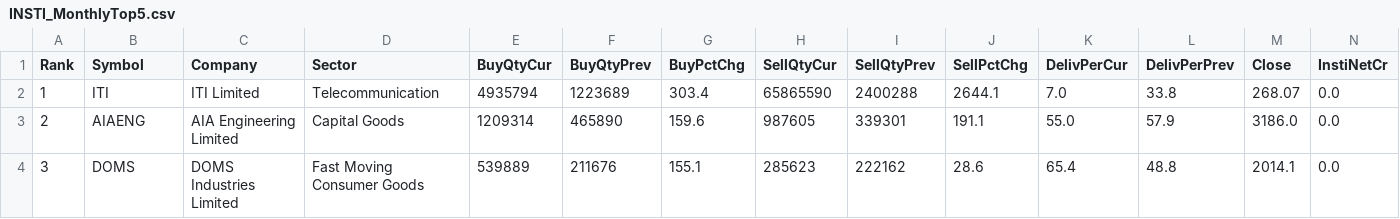
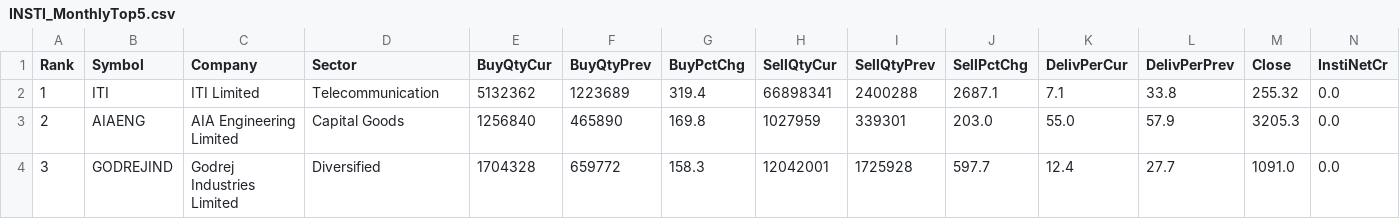
Before and after one commit to heartaltafhussain-lgtm/insti-tracker, a CSV file: INSTI_MonthlyTop5.csv, drawn as a sheet; only a part is shown; the diff covers the shown part only; the diff names each change by its address in the sheet, - before the commit and + after, or states it on an @@ line.

```diff
--- a/INSTI_MonthlyTop5.csv
+++ b/INSTI_MonthlyTop5.csv
-E2 (BuyQtyCur): 4935794
+E2 (BuyQtyCur): 5132362
-G2 (BuyPctChg): 303.4
+G2 (BuyPctChg): 319.4
-H2 (SellQtyCur): 65865590
+H2 (SellQtyCur): 66898341
-J2 (SellPctChg): 2644.1
+J2 (SellPctChg): 2687.1
-K2 (DelivPerCur): 7.0
+K2 (DelivPerCur): 7.1
-M2 (Close): 268.07
+M2 (Close): 255.32
-E3 (BuyQtyCur): 1209314
+E3 (BuyQtyCur): 1256840
-G3 (BuyPctChg): 159.6
+G3 (BuyPctChg): 169.8
-H3 (SellQtyCur): 987605
+H3 (SellQtyCur): 1027959
-J3 (SellPctChg): 191.1
+J3 (SellPctChg): 203.0
-M3 (Close): 3186.0
+M3 (Close): 3205.3
-B4 (Symbol): DOMS
+B4 (Symbol): GODREJIND
-C4 (Company): DOMS Industries Limited
+C4 (Company): Godrej Industries Limited
-D4 (Sector): Fast Moving Consumer Goods
+D4 (Sector): Diversified
-E4 (BuyQtyCur): 539889
+E4 (BuyQtyCur): 1704328
-F4 (BuyQtyPrev): 211676
+F4 (BuyQtyPrev): 659772
-G4 (BuyPctChg): 155.1
+G4 (BuyPctChg): 158.3
-H4 (SellQtyCur): 285623
+H4 (SellQtyCur): 12042001
-I4 (SellQtyPrev): 222162
+I4 (SellQtyPrev): 1725928
-J4 (SellPctChg): 28.6
+J4 (SellPctChg): 597.7
-K4 (DelivPerCur): 65.4
+K4 (DelivPerCur): 12.4
-L4 (DelivPerPrev): 48.8
+L4 (DelivPerPrev): 27.7
-M4 (Close): 2014.1
+M4 (Close): 1091.0
```
Also changed, not shown: 18 edited cells elsewhere in this file, INSTI_Deals.csv, INSTI_FortnightlyTop5.csv, 5 other files.
